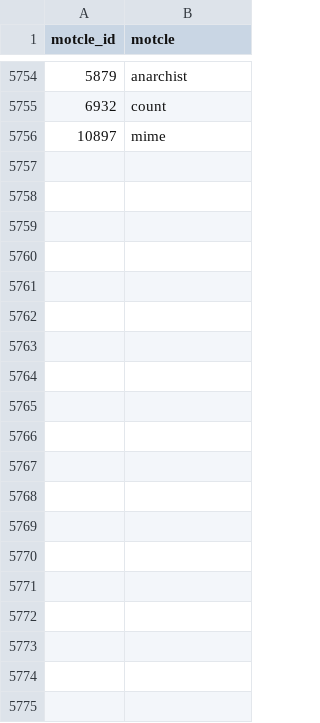
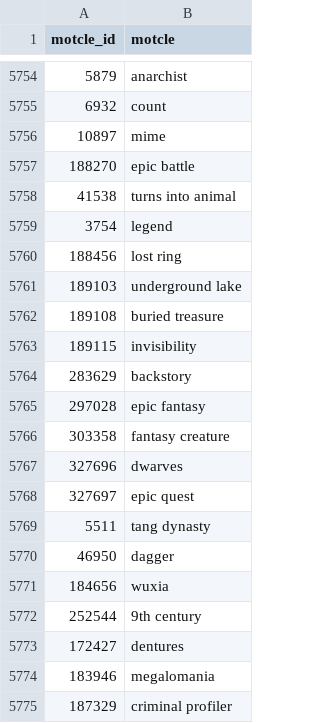
Before and after one commit to medina474/cinema-supabase, a CSV file: data/motscles.csv, drawn as a sheet; only a part is shown, gaps mark what is left out; the diff covers the shown part only; the diff names each change by its address in the sheet, - before the commit and + after, or states it on an @@ line.

```diff
--- a/data/motscles.csv
+++ b/data/motscles.csv
+row 5757: 188270 | epic battle
+row 5758: 41538 | turns into animal
+row 5759: 3754 | legend
+row 5760: 188456 | lost ring
+row 5761: 189103 | underground lake
+row 5762: 189108 | buried treasure
+row 5763: 189115 | invisibility
+row 5764: 283629 | backstory
+row 5765: 297028 | epic fantasy
+row 5766: 303358 | fantasy creature
+row 5767: 327696 | dwarves
+row 5768: 327697 | epic quest
+row 5769: 5511 | tang dynasty
+row 5770: 46950 | dagger
+row 5771: 184656 | wuxia
+row 5772: 252544 | 9th century
+row 5773: 172427 | dentures
+row 5774: 183946 | megalomania
+row 5775: 187329 | criminal profiler
```
Also changed, not shown: 81 added rows elsewhere in this file, data/equipes.csv, data/films.csv, 8 other files.
